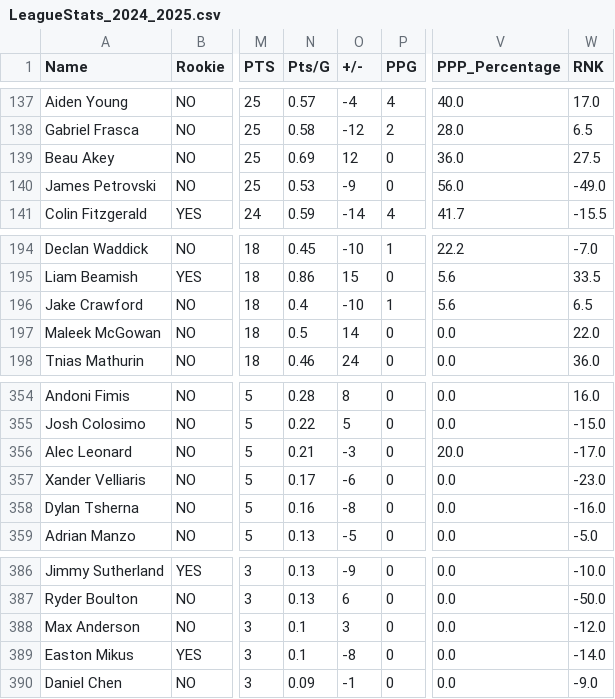
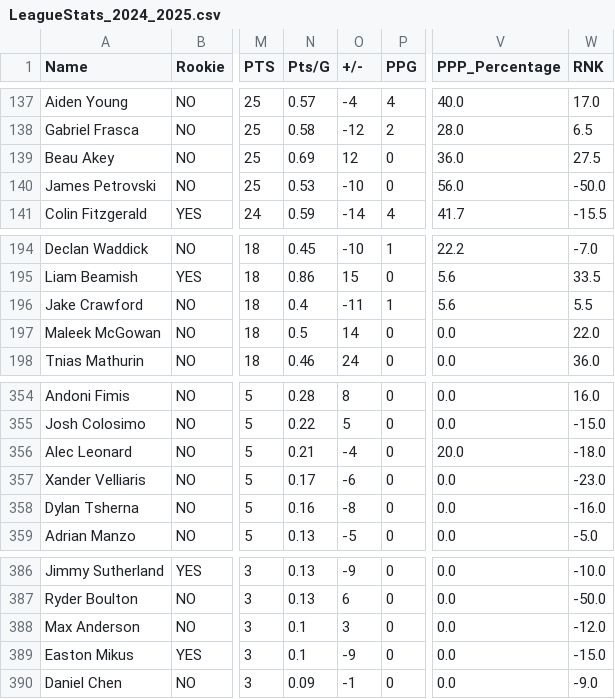
Before and after one commit to NoahCornish/OHL_python, a CSV file: docs/OHL_STATS/LeagueStats_2024_2025.csv, drawn as a sheet; only a part is shown, gaps mark what is left out; the diff covers the shown part only; the diff names each change by its address in the sheet, - before the commit and + after, or states it on an @@ line.

```diff
--- a/docs/OHL_STATS/LeagueStats_2024_2025.csv
+++ b/docs/OHL_STATS/LeagueStats_2024_2025.csv
-O140 (+/-): -9
+O140 (+/-): -10
-W140 (RNK): -49.0
+W140 (RNK): -50.0
-O196 (+/-): -10
+O196 (+/-): -11
-W196 (RNK): 6.5
+W196 (RNK): 5.5
-O356 (+/-): -3
+O356 (+/-): -4
-W356 (RNK): -17.0
+W356 (RNK): -18.0
-O389 (+/-): -8
+O389 (+/-): -9
-W389 (RNK): -14.0
+W389 (RNK): -15.0
```
Also changed, not shown: 3 added rows, 3 removed rows and 15 edited cells elsewhere in this file.
